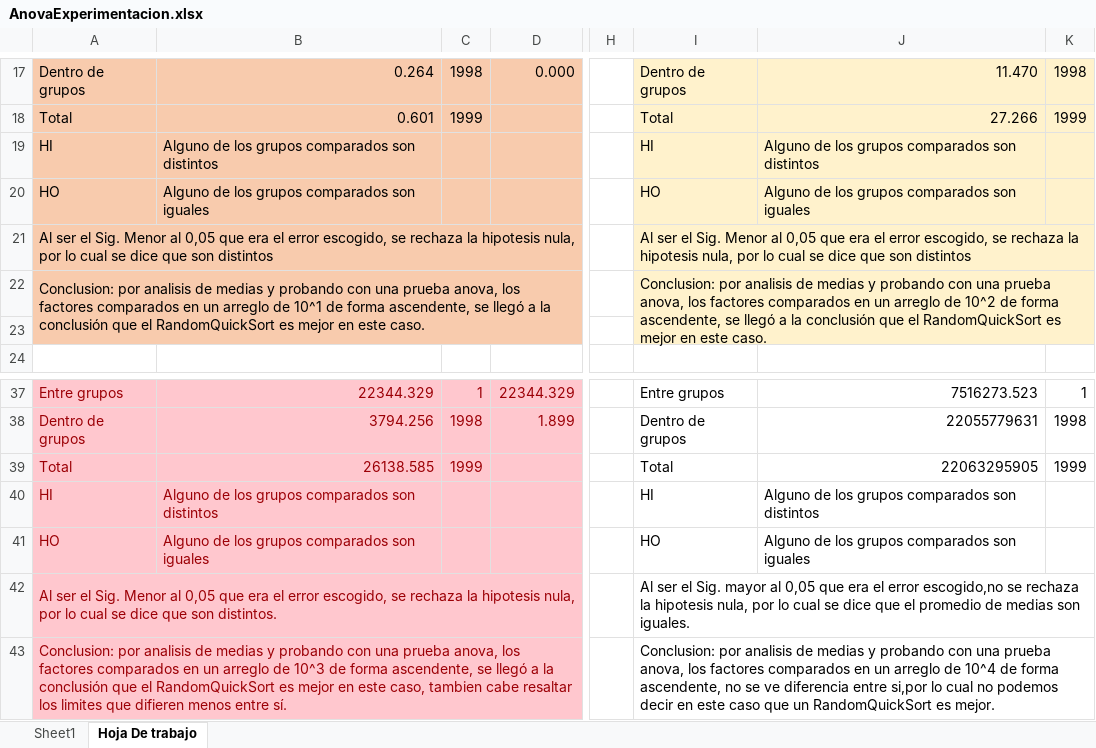
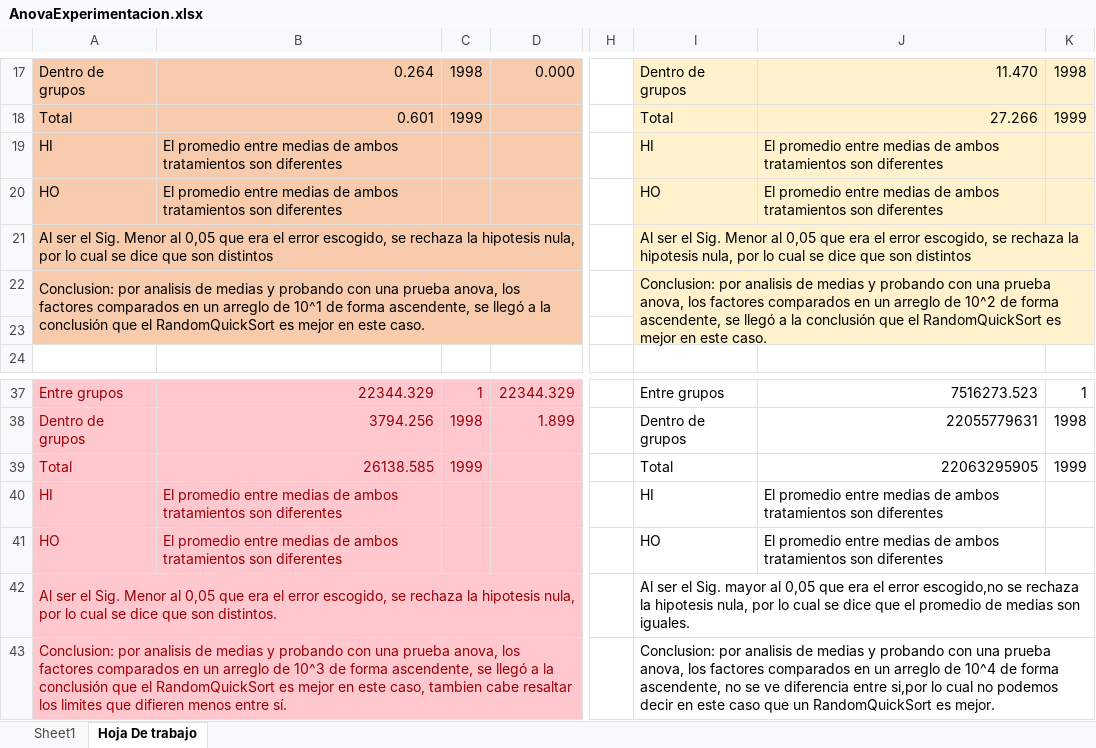
Before and after one commit to david1999erazo/Experiments-Desing, an Excel workbook: AnovaExperimentacion.xlsx, sheet Hoja De trabajo, drawn as a sheet; only a part is shown, gaps mark what is left out; values as stored, in another font and other column widths than the file's, no borders; the diff names each change by its address in the sheet, - before the commit and + after, or states it on an @@ line.

Commit message:
Mejora de hipotesis nula

```diff
--- a/AnovaExperimentacion.xlsx (sheet Hoja De trabajo)
+++ b/AnovaExperimentacion.xlsx (sheet Hoja De trabajo)
-B19: Alguno de los grupos comparados son distintos
+B19: El promedio entre medias de ambos tratamientos son diferentes
-J19: Alguno de los grupos comparados son distintos
+J19: El promedio entre medias de ambos tratamientos son diferentes
-B20: Alguno de los grupos comparados son iguales
+B20: El promedio entre medias de ambos tratamientos son diferentes
-J20: Alguno de los grupos comparados son iguales
+J20: El promedio entre medias de ambos tratamientos son diferentes
-B40: Alguno de los grupos comparados son distintos
+B40: El promedio entre medias de ambos tratamientos son diferentes
-J40: Alguno de los grupos comparados son distintos
+J40: El promedio entre medias de ambos tratamientos son diferentes
-B41: Alguno de los grupos comparados son iguales
+B41: El promedio entre medias de ambos tratamientos son diferentes
-J41: Alguno de los grupos comparados son iguales
+J41: El promedio entre medias de ambos tratamientos son diferentes
```
